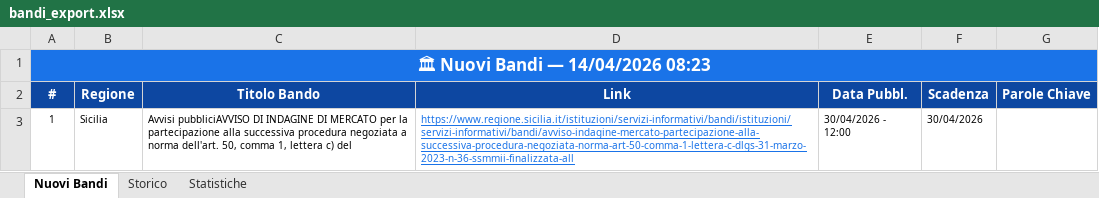
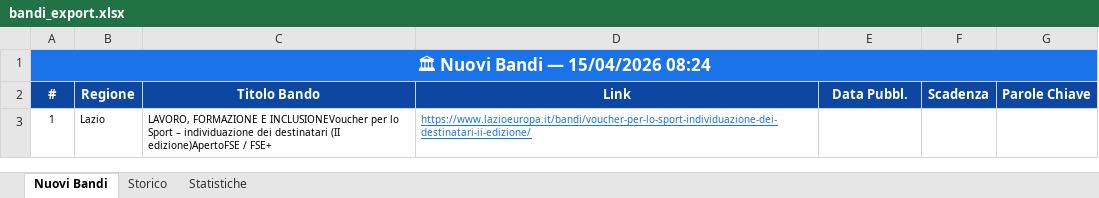
Before and after one commit to cdalvise/bandi-monitor, an Excel workbook: data/bandi_export.xlsx, sheet Nuovi Bandi, drawn as a sheet; values as stored, in another font and other column widths than the file's, no borders; the diff names each change by its address in the sheet, - before the commit and + after, or states it on an @@ line.

```diff
--- a/data/bandi_export.xlsx (sheet Nuovi Bandi)
+++ b/data/bandi_export.xlsx (sheet Nuovi Bandi)
-A1 (#): 🏛 Nuovi Bandi — 14/04/2026 08:23
+A1 (#): 🏛 Nuovi Bandi — 15/04/2026 08:24
-B3 (Regione): Sicilia
+B3 (Regione): Lazio
-C3 (Titolo Bando): Avvisi pubbliciAVVISO DI INDAGINE DI MERCATO per la partecipazione alla successiva procedura negoziata a norma dell'art. 50, comma 1, lettera c) del
+C3 (Titolo Bando): LAVORO, FORMAZIONE E INCLUSIONEVoucher per lo Sport – individuazione dei destinatari (II edizione)ApertoFSE / FSE+
-D3 (Link): https://www.regione.sicilia.it/istituzioni/servizi-informativi/bandi/istituzioni/servizi-informativi/bandi/avviso-indagine-mercato-partecipazione-alla-successiva-procedura-negoziata-norma-art-50-comma-1-lettera-c-dlgs-31-marzo-2023-n-36-ssmmii-finalizzata-all
+D3 (Link): https://www.lazioeuropa.it/bandi/voucher-per-lo-sport-individuazione-dei-destinatari-ii-edizione/
-E3 (Data Pubbl.): 30/04/2026 - 12:00
+E3 (Data Pubbl.): (empty)
-F3 (Scadenza): 30/04/2026
+F3 (Scadenza): (empty)
```
Also changed, not shown: sheet Storico, sheet Statistiche, 1 other file.
